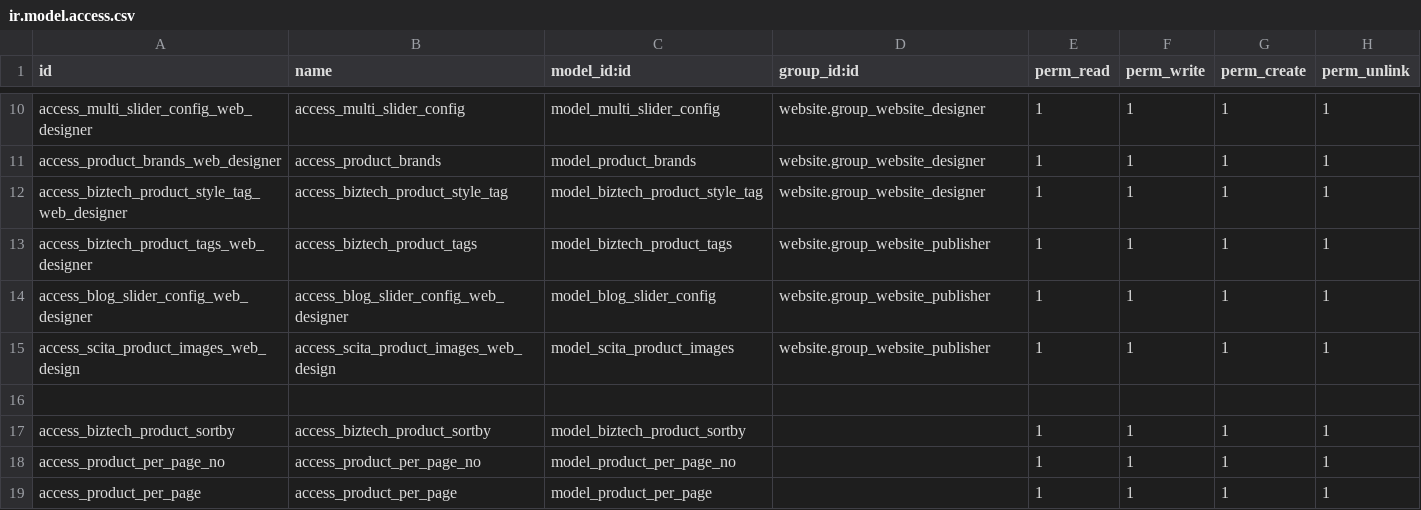
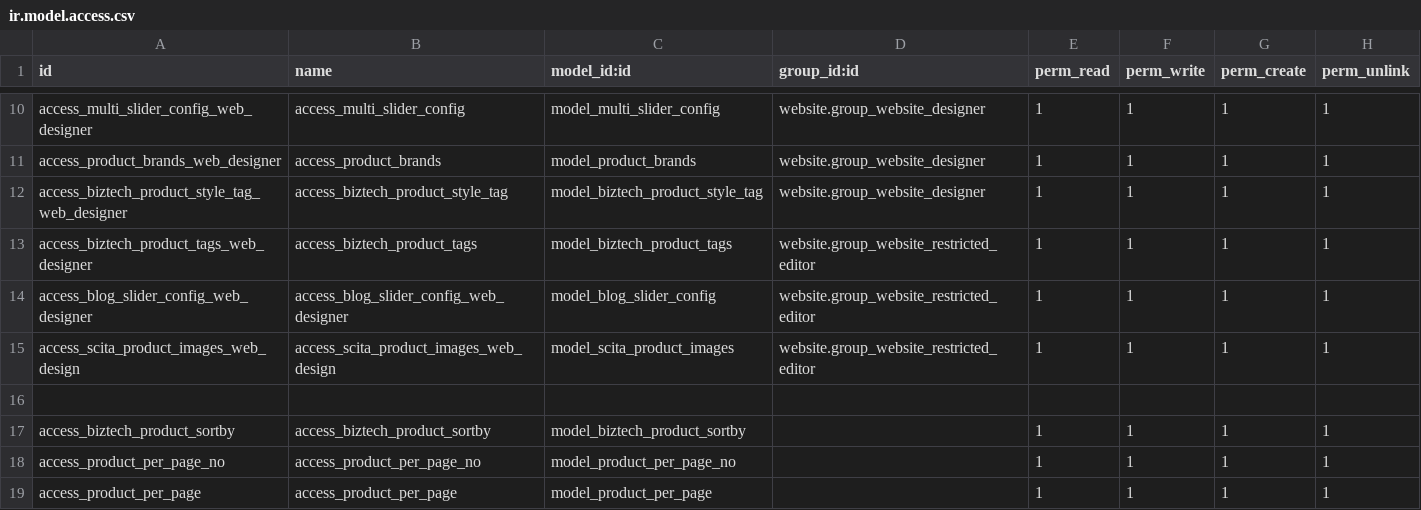
Before and after one commit to biztechcs-github/odoo-themes-scita-v18, a CSV file: theme_scita/security/ir.model.access.csv, drawn as a sheet; only a part is shown, gaps mark what is left out.

```diff
--- a/theme_scita/security/ir.model.access.csv
+++ b/theme_scita/security/ir.model.access.csv
@@ -12,5 +12,5 @@ access_product_brands_web_designer,access_product_brands,model_product_brands,we
 access_biztech_product_style_tag_web_designer,access_biztech_product_style_tag,model_biztech_product_style_tag,website.group_website_designer,1,1,1,1
-access_biztech_product_tags_web_designer,access_biztech_product_tags,model_biztech_product_tags,website.group_website_publisher,1,1,1,1
-access_blog_slider_config_web_designer,access_blog_slider_config_web_designer,model_blog_slider_config,website.group_website_publisher,1,1,1,1
-access_scita_product_images_web_design,access_scita_product_images_web_design,model_scita_product_images,website.group_website_publisher,1,1,1,1
+access_biztech_product_tags_web_designer,access_biztech_product_tags,model_biztech_product_tags,website.group_website_restricted_editor,1,1,1,1
+access_blog_slider_config_web_designer,access_blog_slider_config_web_designer,model_blog_slider_config,website.group_website_restricted_editor,1,1,1,1
+access_scita_product_images_web_design,access_scita_product_images_web_design,model_scita_product_images,website.group_website_restricted_editor,1,1,1,1
 
```
Also changed, not shown: 43 other files.
